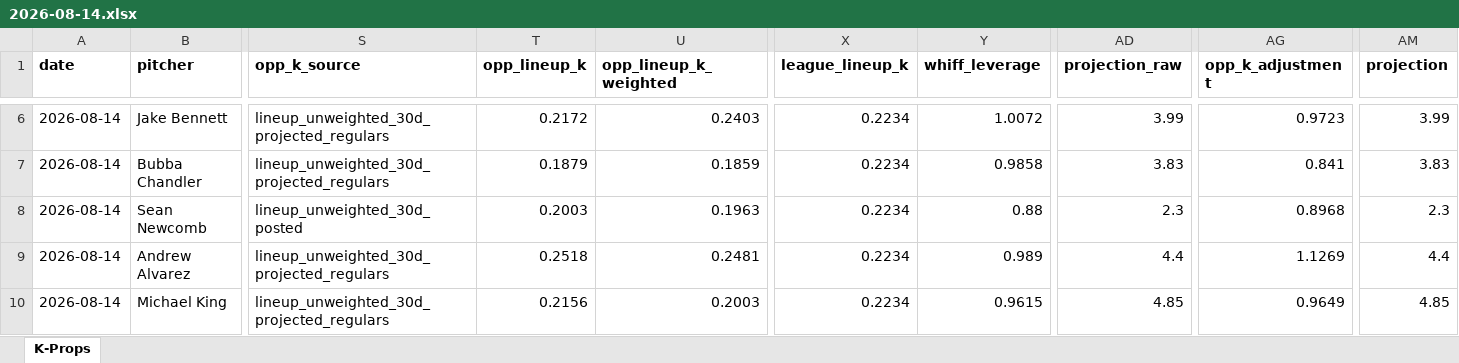
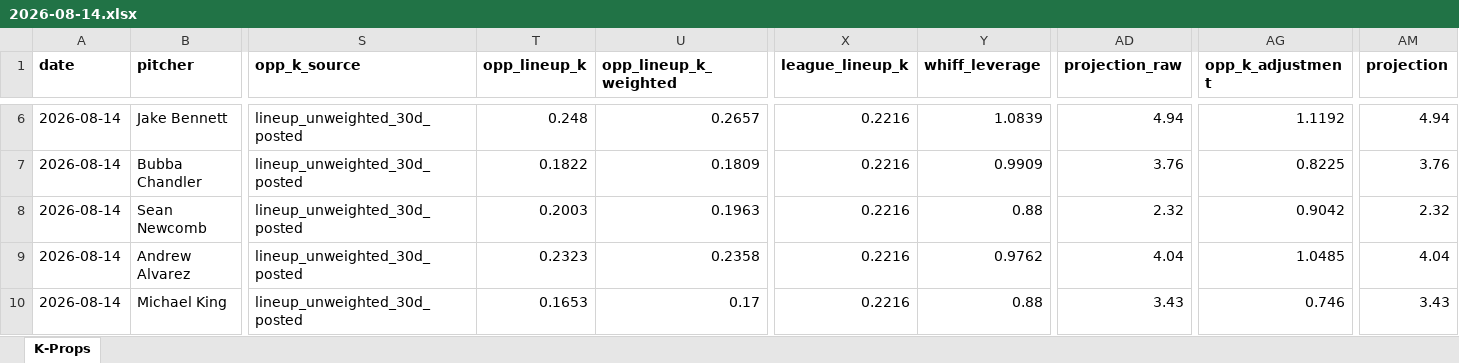
Before and after one commit to flychico/lydiaslab, an Excel workbook: data/k-props/2026-08-14.xlsx, sheet K-Props, drawn as a sheet; only a part is shown, gaps mark what is left out; values as stored, in another font and other column widths than the file's, no borders; the diff covers the shown part only; the diff names each change by its address in the sheet, - before the commit and + after, or states it on an @@ line.

```diff
--- a/data/k-props/2026-08-14.xlsx (sheet K-Props)
+++ b/data/k-props/2026-08-14.xlsx (sheet K-Props)
-S6:S7 (opp_k_source): lineup_unweighted_30d_projected_regulars
+S6:S7 (opp_k_source): lineup_unweighted_30d_posted
-T6 (opp_lineup_k): 0.2172
+T6 (opp_lineup_k): 0.248
-U6 (opp_lineup_k_weighted): 0.2403
+U6 (opp_lineup_k_weighted): 0.2657
-X6:X10 (league_lineup_k): 0.2234
+X6:X10 (league_lineup_k): 0.2216
-Y6 (whiff_leverage): 1.0072
+Y6 (whiff_leverage): 1.0839
-AD6 (projection_raw): 3.99
+AD6 (projection_raw): 4.94
-AG6 (opp_k_adjustment): 0.9723
+AG6 (opp_k_adjustment): 1.1192
-AM6 (projection): 3.99
+AM6 (projection): 4.94
-T7 (opp_lineup_k): 0.1879
+T7 (opp_lineup_k): 0.1822
-U7 (opp_lineup_k_weighted): 0.1859
+U7 (opp_lineup_k_weighted): 0.1809
-Y7 (whiff_leverage): 0.9858
+Y7 (whiff_leverage): 0.9909
-AD7 (projection_raw): 3.83
+AD7 (projection_raw): 3.76
-AG7 (opp_k_adjustment): 0.841
+AG7 (opp_k_adjustment): 0.8225
-AM7 (projection): 3.83
+AM7 (projection): 3.76
-AD8 (projection_raw): 2.3
+AD8 (projection_raw): 2.32
-AG8 (opp_k_adjustment): 0.8968
+AG8 (opp_k_adjustment): 0.9042
-AM8 (projection): 2.3
+AM8 (projection): 2.32
-S9:S10 (opp_k_source): lineup_unweighted_30d_projected_regulars
+S9:S10 (opp_k_source): lineup_unweighted_30d_posted
-T9 (opp_lineup_k): 0.2518
+T9 (opp_lineup_k): 0.2323
-U9 (opp_lineup_k_weighted): 0.2481
+U9 (opp_lineup_k_weighted): 0.2358
-Y9 (whiff_leverage): 0.989
+Y9 (whiff_leverage): 0.9762
-AD9 (projection_raw): 4.4
+AD9 (projection_raw): 4.04
-AG9 (opp_k_adjustment): 1.1269
+AG9 (opp_k_adjustment): 1.0485
-AM9 (projection): 4.4
+AM9 (projection): 4.04
-T10 (opp_lineup_k): 0.2156
+T10 (opp_lineup_k): 0.1653
-U10 (opp_lineup_k_weighted): 0.2003
+U10 (opp_lineup_k_weighted): 0.17
-Y10 (whiff_leverage): 0.9615
+Y10 (whiff_leverage): 0.88
-AD10 (projection_raw): 4.85
+AD10 (projection_raw): 3.43
-AG10 (opp_k_adjustment): 0.9649
+AG10 (opp_k_adjustment): 0.746
-AM10 (projection): 4.85
+AM10 (projection): 3.43
```
Also changed, not shown: 107 edited cells elsewhere in this sheet, 10 other files.
